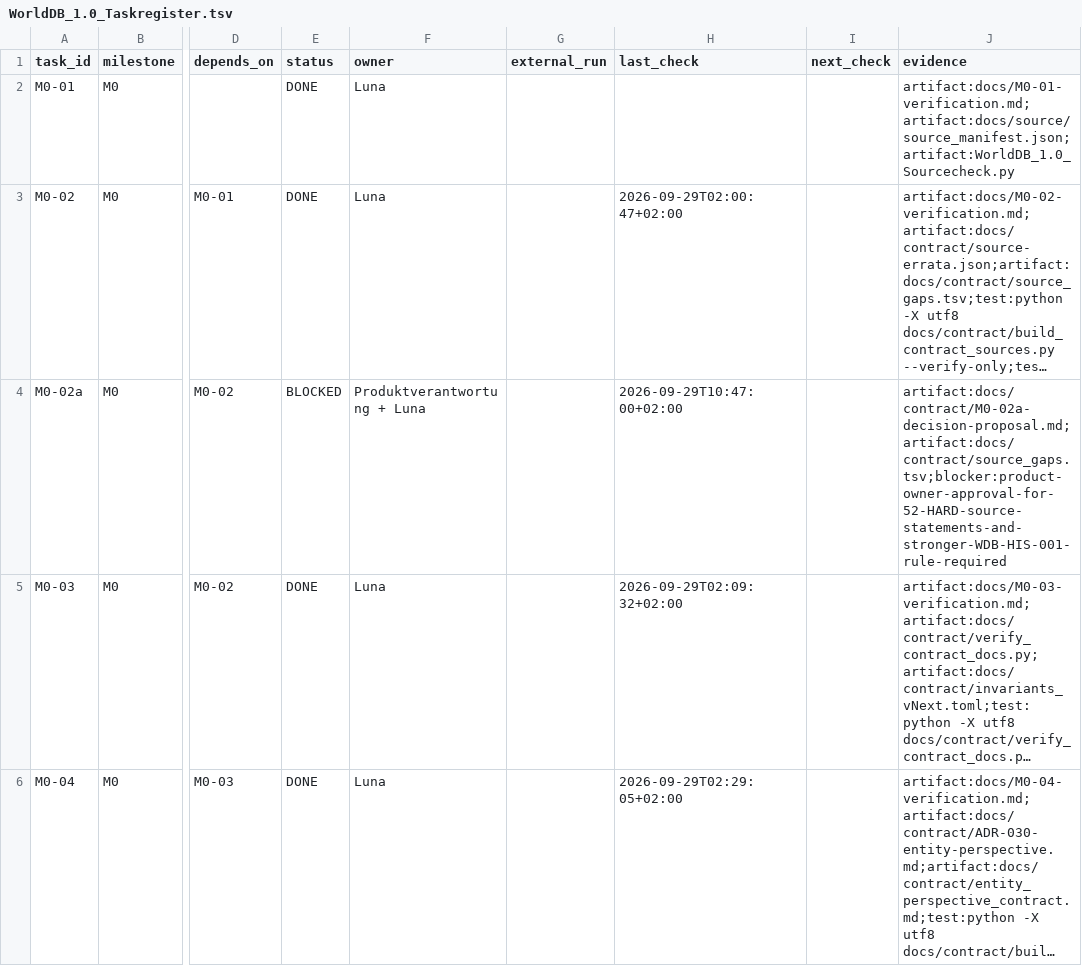
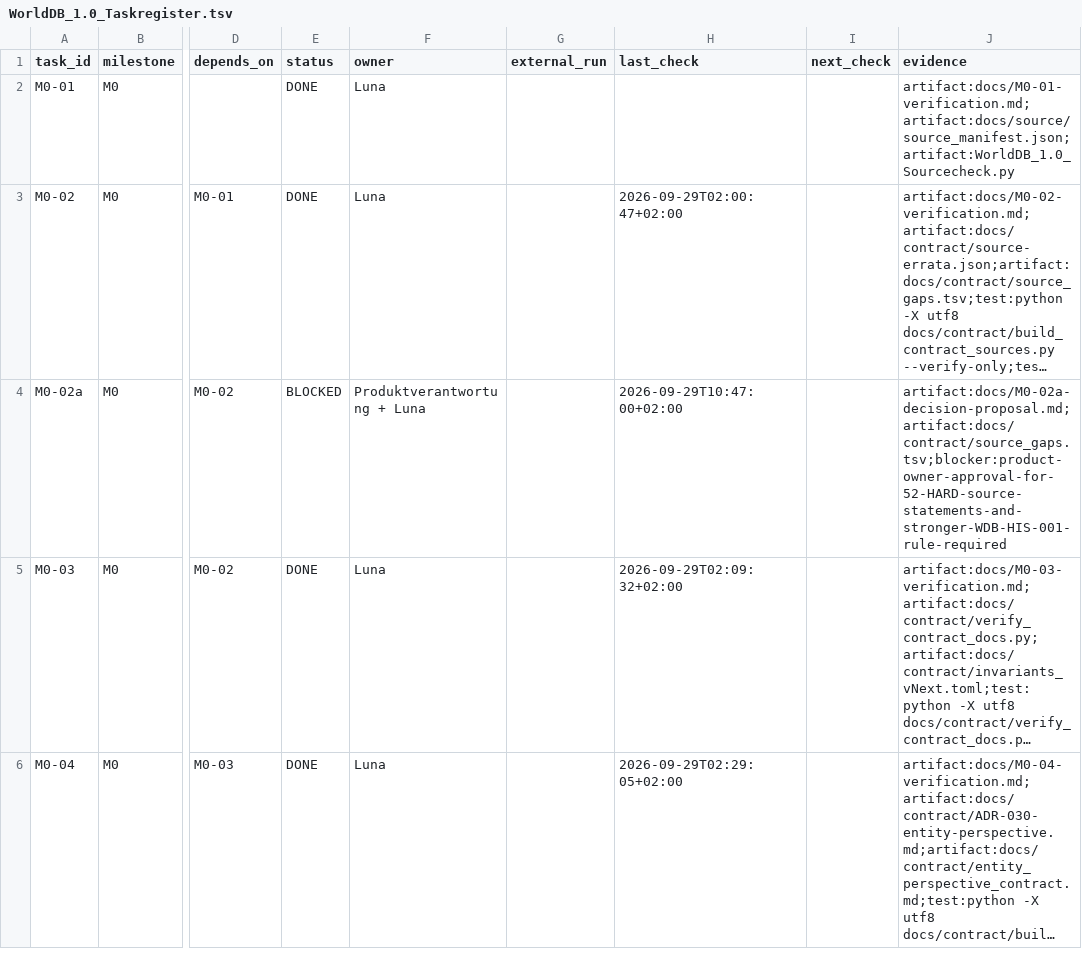
Before and after one commit to klarck36/WorldDB, a TSV file: WorldDB_1.0_Taskregister.tsv, drawn as a sheet; only a part is shown, gaps mark what is left out; long unchanged cells end in …; the diff names each change by its address in the sheet, - before the commit and + after, or states it on an @@ line.

Commit message:
docs: update M0-02a decision proposal links

```diff
--- a/WorldDB_1.0_Taskregister.tsv
+++ b/WorldDB_1.0_Taskregister.tsv
-J4 (evidence): artifact:docs/contract/M0-02a-decision-proposal.md;artifact:docs/contract/source_gaps.tsv;blocker:product-owner-approval-for-52-HARD-source-statements-and-stronger-WDB-HIS-001-rule-required
+J4 (evidence): artifact:docs/M0-02a-decision-proposal.md;artifact:docs/contract/source_gaps.tsv;blocker:product-owner-approval-for-52-HARD-source-statements-and-stronger-WDB-HIS-001-rule-required
```
Also changed, not shown: 1 other file.
